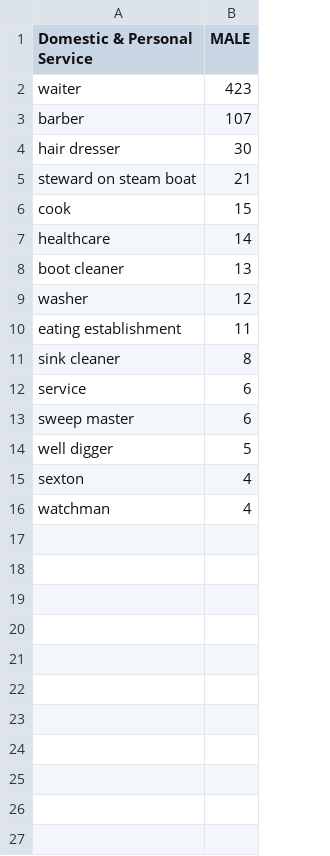
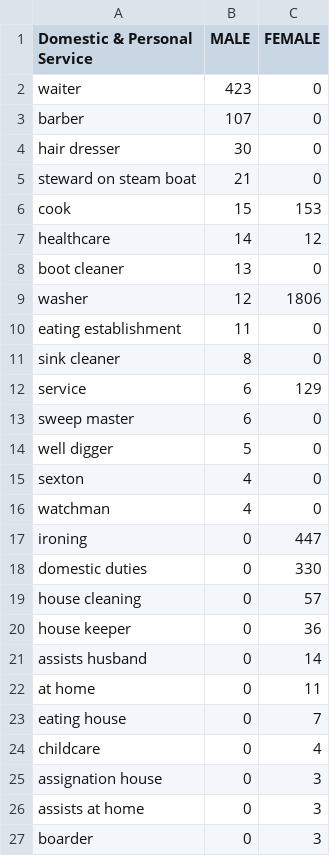
Before and after one commit to swat-ds/1847-sof-black-census, a CSV file: website/Data/m_dp.csv, drawn as a sheet; the diff names each change by its address in the sheet, - before the commit and + after, or states it on an @@ line.

```diff
--- a/website/Data/m_dp.csv
+++ b/website/Data/m_dp.csv
+column C (FEMALE), rows 2-16: 0 | 0 | 0 | 0 | 153 | 12 | 0 | 1806 | 0 | 0 | 129 | 0 | 0 | 0 | 0
+row 17: ironing | 0 | 447
+row 18: domestic duties | 0 | 330
+row 19: house cleaning | 0 | 57
+row 20: house keeper | 0 | 36
+row 21: assists husband | 0 | 14
+row 22: at home | 0 | 11
+row 23: eating house | 0 | 7
+row 24: childcare | 0 | 4
+row 25: assignation house | 0 | 3
+row 26: assists at home | 0 | 3
+row 27: boarder | 0 | 3
```
Also changed, not shown: 2 other files.
